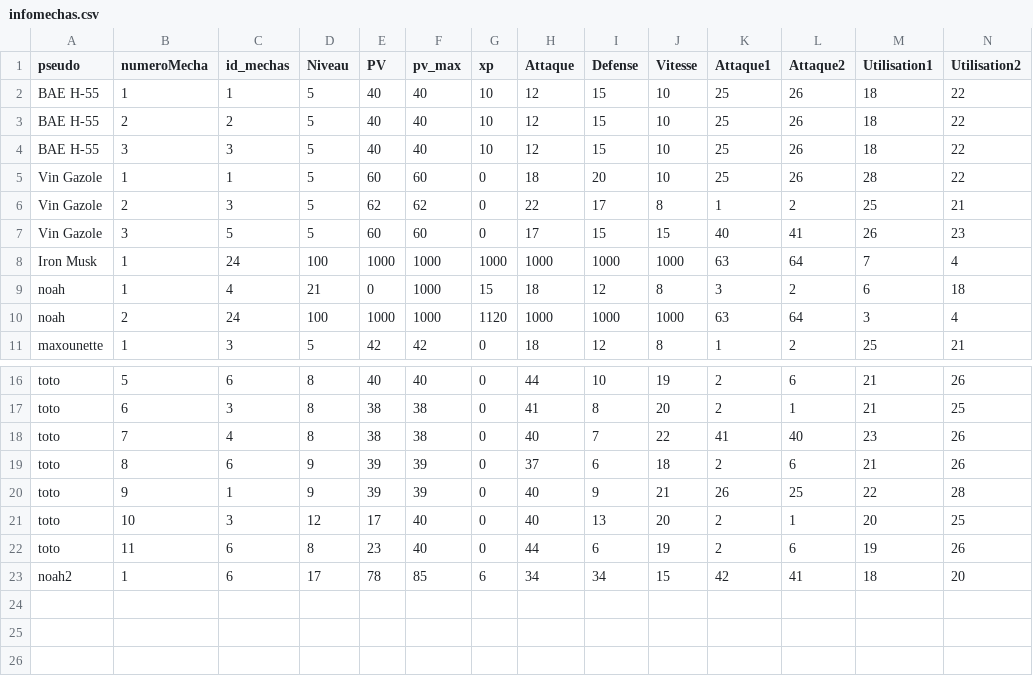
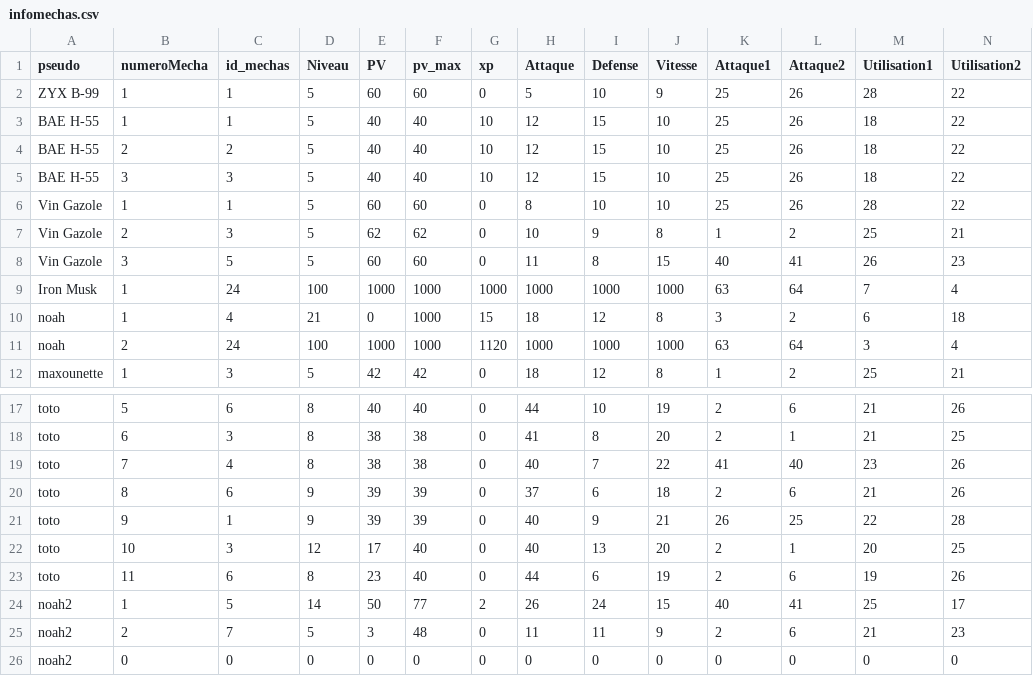
Before and after one commit to ThoomasKDS/Mechaquest, a CSV file: save/infomechas.csv, drawn as a sheet; only a part is shown, gaps mark what is left out.

```diff
--- a/save/infomechas.csv
+++ b/save/infomechas.csv
@@ -1,2 +1,3 @@
 pseudo,numeroMecha,id_mechas,Niveau,PV,pv_max,xp,Attaque,Defense,Vitesse,Attaque1,Attaque2,Utilisation1,Utilisation2
+ZYX B-99,1,1,5,60,60,0,5,10,9,25,26,28,22
 BAE H-55,1,1,5,40,40,10,12,15,10,25,26,18,22
@@ -4,5 +5,5 @@ BAE H-55,2,2,5,40,40,10,12,15,10,25,26,18,22
 BAE H-55,3,3,5,40,40,10,12,15,10,25,26,18,22
-Vin Gazole,1,1,5,60,60,0,18,20,10,25,26,28,22
-Vin Gazole,2,3,5,62,62,0,22,17,8,1,2,25,21
-Vin Gazole,3,5,5,60,60,0,17,15,15,40,41,26,23
+Vin Gazole,1,1,5,60,60,0,8,10,10,25,26,28,22
+Vin Gazole,2,3,5,62,62,0,10,9,8,1,2,25,21
+Vin Gazole,3,5,5,60,60,0,11,8,15,40,41,26,23
 Iron Musk,1,24,100,1000,1000,1000,1000,1000,1000,63,64,7,4
@@ -22,2 +23,4 @@ toto,10,3,12,17,40,0,40,13,20,2,1,20,25
 toto,11,6,8,23,40,0,44,6,19,2,6,19,26
-noah2,1,6,17,78,85,6,34,34,15,42,41,18,20
+noah2,1,5,14,50,77,2,26,24,15,40,41,25,17
+noah2,2,7,5,3,48,0,11,11,9,2,6,21,23
+noah2,0,0,0,0,0,0,0,0,0,0,0,0,0
```
Also changed, not shown: save/attaques.csv, save/inventaire.csv, 6 other files.
